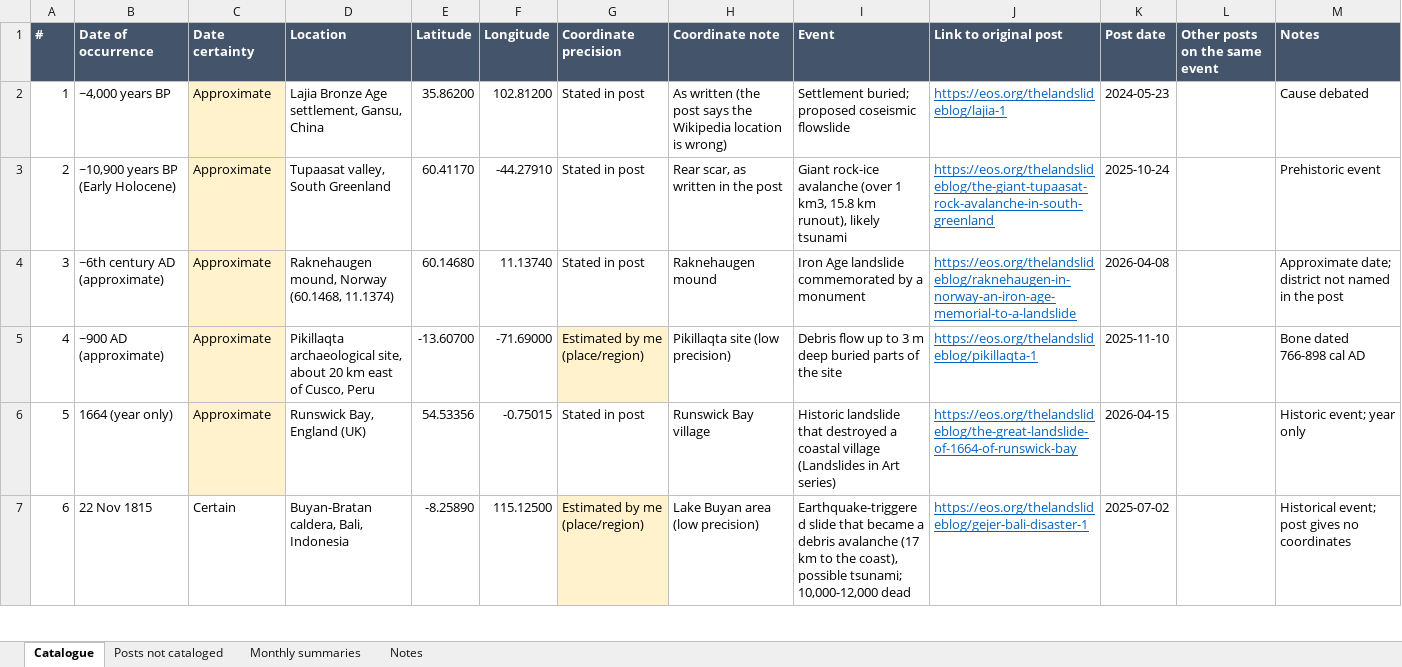
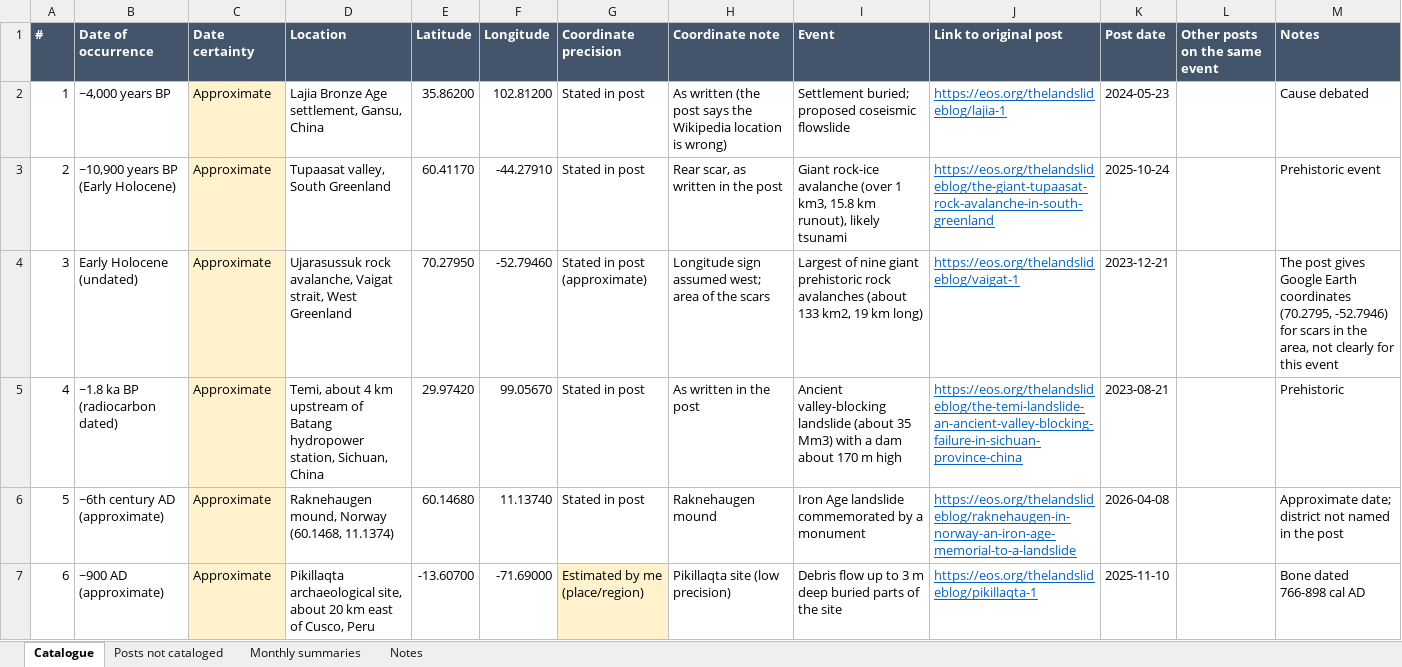
Before and after one commit to michelecalvello/landslides, an Excel workbook: landslides_blogpetley.xlsx, sheet Catalogue, drawn as a sheet; only a part is shown; the shorter side is filled out with more unchanged rows; values as stored, in another font and other column widths than the file's, no borders; addresses are those after the commit; the diff covers the shown part only; the diff names each change by its address in the sheet, - before the commit and + after, or states it on an @@ line.

```diff
--- a/landslides_blogpetley.xlsx (sheet Catalogue)
+++ b/landslides_blogpetley.xlsx (sheet Catalogue)
+row 4: 3 | Early Holocene (undated) | Approximate | Ujarasussuk rock avalanche, Vaigat strait, West Greenland | 70.27950 | -52.79460 | Stated in post (approximate) | Longitude sign assumed west; area of the scars | Largest of nine giant prehistoric rock avalanches (about 133 km2, 19 km long) | https://eos.org/thelandslideblog/vaigat-1 | 2023-12-21 |  | The post gives Google Earth coordinates (70.2795, -52.7946) for scars in the area, not clearly for this event
+row 5: 4 | ~1.8 ka BP (radiocarbon dated) | Approximate | Temi, about 4 km upstream of Batang hydropower station, Sichuan, China | 29.97420 | 99.05670 | Stated in post | As written in the post | Ancient valley-blocking landslide (about 35 Mm3) with a dam about 170 m high | https://eos.org/thelandslideblog/the-temi-landslide-an-ancient-valley-blocking-failure-in-sichuan-province-china | 2023-08-21 |  | Prehistoric
@@ column A (#) renumbered from row 6 down @@
```
Also changed, not shown: 37 added rows, 17 edited cells and cell formats elsewhere in this sheet, sheet Posts not cataloged, sheet Notes, 1 other file.
